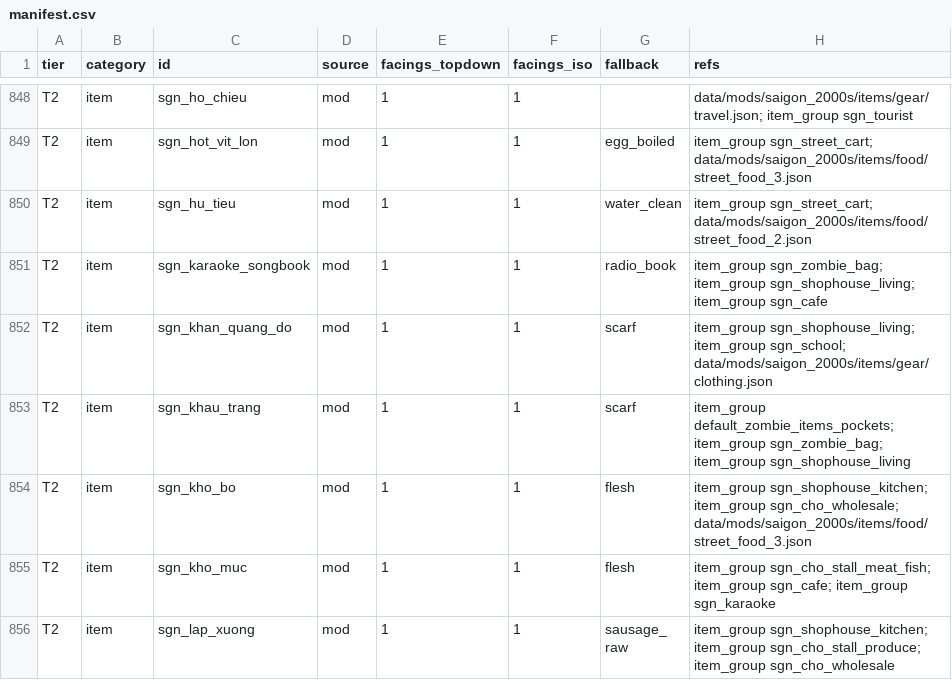
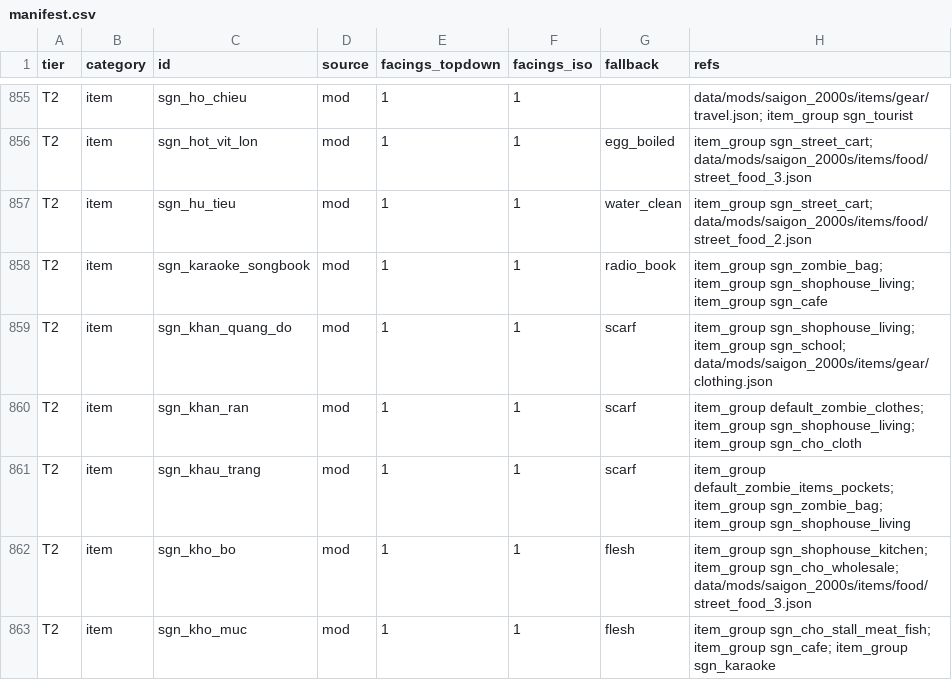
Before and after one commit to andy1912/Cataclysm-DDA, a CSV file: doc/saigon/art/manifest.csv, drawn as a sheet; only a part is shown, gaps mark what is left out; the shorter side is filled out with more unchanged rows; the diff covers the shown part only; the diff names each change by its address in the sheet, - before the commit and + after, or states it on an @@ line.

```diff
--- a/doc/saigon/art/manifest.csv
+++ b/doc/saigon/art/manifest.csv
+row 860: T2 | item | sgn_khan_ran | mod | 1 | 1 | scarf | item_group default_zombie_clothes; item_group sgn_shophouse_living; item_group sgn_cho_cloth
```
Also changed, not shown: 12 added rows elsewhere in this file, doc/saigon/art/sprite_revision_list.csv, 26 other files.
